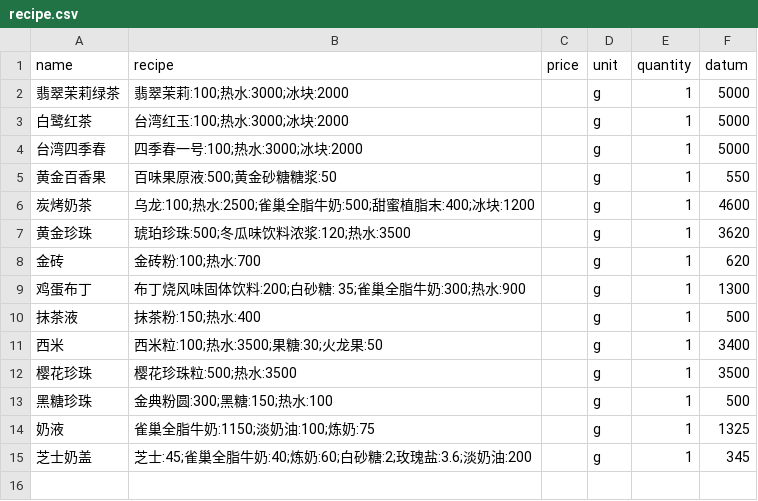
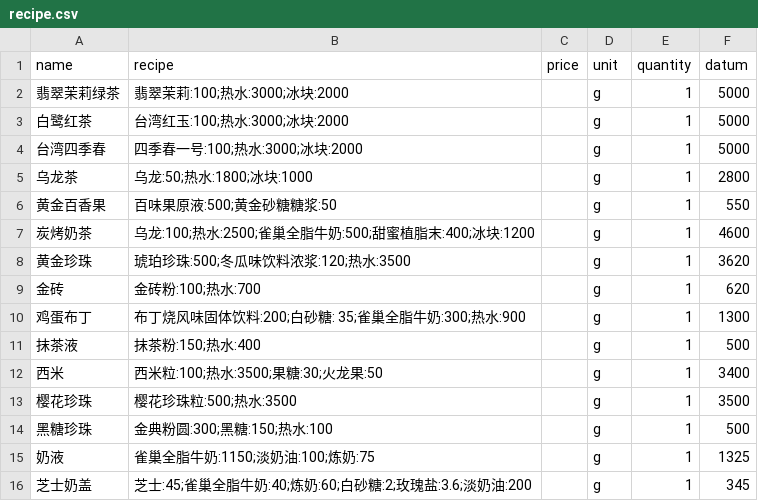
Before and after one commit to okbeng03/milk-tea-cost, a CSV file: app/record/recipe.csv, drawn as a sheet.

```diff
--- a/app/record/recipe.csv
+++ b/app/record/recipe.csv
@@ -4,2 +4,3 @@ name,recipe,price,unit,quantity,datum
 台湾四季春,四季春一号:100;热水:3000;冰块:2000,,g,1,5000
+乌龙茶,乌龙:50;热水:1800;冰块:1000,,g,1,2800
 黄金百香果,百味果原液:500;黄金砂糖糖浆:50,,g,1,550
```
Also changed, not shown: app/record/good.csv, app/record/material.csv, 4 other files.
